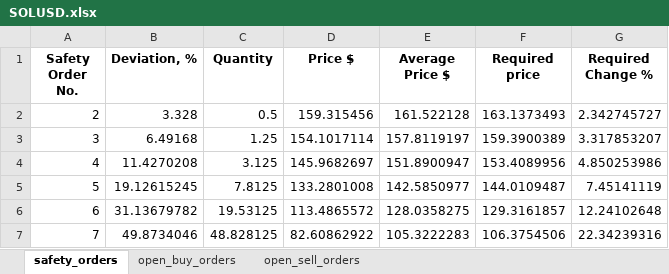
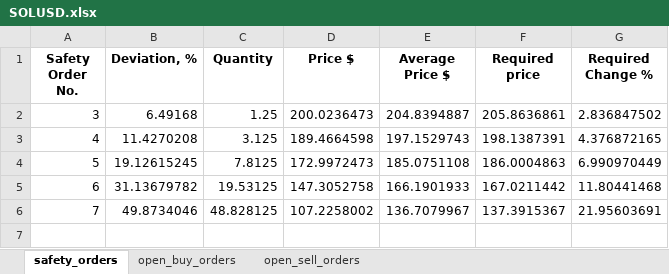
Before and after one commit to RoryGlenn/DCA_Bot, an Excel workbook: src/kraken_files/excel_files/SOLUSD.xlsx, sheet safety_orders, drawn as a sheet; values as stored, in another font and other column widths than the file's, no borders; removed rows and columns are numbered as before the commit, all else as after; the diff names each change by its address in the sheet, - before the commit and + after, or states it on an @@ line.

```diff
--- a/src/kraken_files/excel_files/SOLUSD.xlsx (sheet safety_orders)
+++ b/src/kraken_files/excel_files/SOLUSD.xlsx (sheet safety_orders)
-row 2: 2 | 3.328 | 0.5 | 159.315456 | 161.522128 | 163.1373493 | 2.342745727
-D2 (Price $): 154.1017114
+D2 (Price $): 200.0236473
-E2 (Average Price $): 157.8119197
+E2 (Average Price $): 204.8394887
-F2 (Required price): 159.3900389
+F2 (Required price): 205.8636861
-G2 (Required Change %): 3.317853207
+G2 (Required Change %): 2.836847502
-D3 (Price $): 145.9682697
+D3 (Price $): 189.4664598
-E3 (Average Price $): 151.8900947
+E3 (Average Price $): 197.1529743
-F3 (Required price): 153.4089956
+F3 (Required price): 198.1387391
-G3 (Required Change %): 4.850253986
+G3 (Required Change %): 4.376872165
-D4 (Price $): 133.2801008
+D4 (Price $): 172.9972473
-E4 (Average Price $): 142.5850977
+E4 (Average Price $): 185.0751108
-F4 (Required price): 144.0109487
+F4 (Required price): 186.0004863
-G4 (Required Change %): 7.45141119
+G4 (Required Change %): 6.990970449
-D5 (Price $): 113.4865572
+D5 (Price $): 147.3052758
-E5 (Average Price $): 128.0358275
+E5 (Average Price $): 166.1901933
-F5 (Required price): 129.3161857
+F5 (Required price): 167.0211442
-G5 (Required Change %): 12.24102648
+G5 (Required Change %): 11.80441468
-D6 (Price $): 82.60862922
+D6 (Price $): 107.2258002
-E6 (Average Price $): 105.3222283
+E6 (Average Price $): 136.7079967
-F6 (Required price): 106.3754506
+F6 (Required price): 137.3915367
-G6 (Required Change %): 22.34239316
+G6 (Required Change %): 21.95603691
```
Also changed, not shown: sheet open_buy_orders, sheet open_sell_orders, src/kraken_files/excel_files/XXLMZUSD.xlsx, 12 other files.
